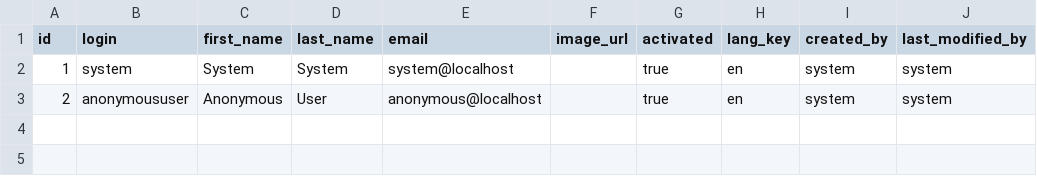
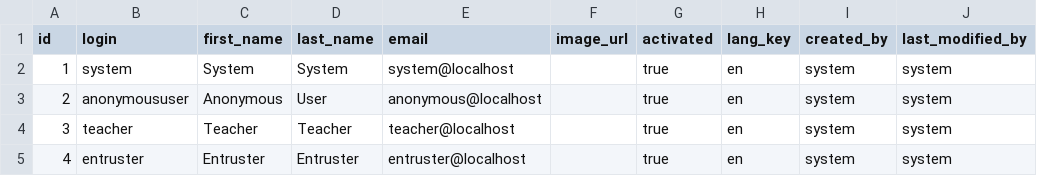
Before and after one commit to kkdrz/powierzenia, a CSV file: src/main/resources/config/liquibase/data/user.csv, drawn as a sheet.

Commit message:
renamed role ENTRUSTEE to TEACHER

```diff
--- a/src/main/resources/config/liquibase/data/user.csv
+++ b/src/main/resources/config/liquibase/data/user.csv
@@ -3 +3,3 @@ id;login;first_name;last_name;email;image_url;activated;lang_key;created_by;last
 2;anonymoususer;Anonymous;User;anonymous@localhost;;true;en;system;system
+3;teacher;Teacher;Teacher;teacher@localhost;;true;en;system;system
+4;entruster;Entruster;Entruster;entruster@localhost;;true;en;system;system
```
Also changed, not shown: 9 other files.
